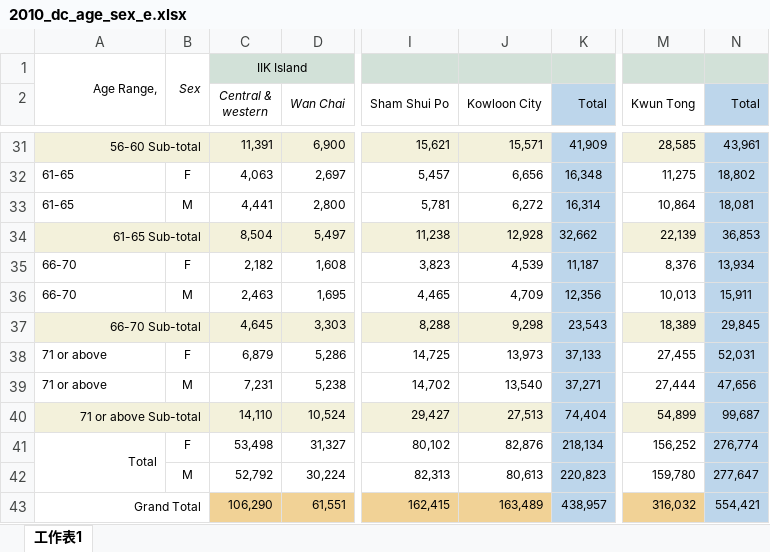
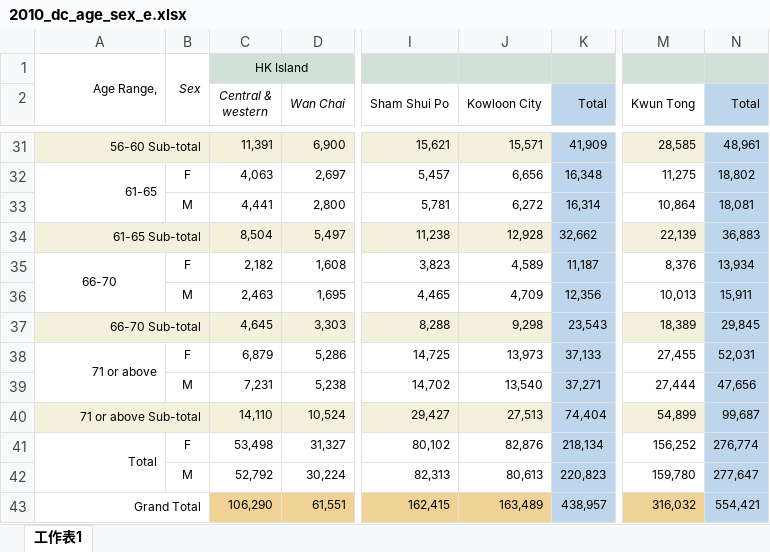
Before and after one commit to initiumlab/legco-explorer-data, an Excel workbook: source/fr_dc_age_sex/xlsx/2010_dc_age_sex_e.xlsx, sheet 工作表1, drawn as a sheet; only a part is shown, gaps mark what is left out; values as stored, in another font and other column widths than the file's, no borders; the diff covers the shown part only; the diff names each change by its address in the sheet, - before the commit and + after, or states it on an @@ line.

```diff
--- a/source/fr_dc_age_sex/xlsx/2010_dc_age_sex_e.xlsx (sheet 工作表1)
+++ b/source/fr_dc_age_sex/xlsx/2010_dc_age_sex_e.xlsx (sheet 工作表1)
-C1 (Central & western): IIK Island
+C1 (Central & western): HK Island
-N31 (Total): 43,961
+N31 (Total): 48,961
-A32 alignment: left
+A32 alignment: right
+A32:A33 merged
-A33: 61-65
+A33: (empty)
-N34 (Total): 36,853
+N34 (Total): 36,883
-A35 alignment: left
+A35 alignment: center
+A35:A36 merged
-J35 (Kowloon City): 4,539
+J35 (Kowloon City): 4,589
-A36: 66-70
+A36: (empty)
-A38 alignment: left
+A38 alignment: right
+A38:A39 merged
-A39: 71 or above
+A39: (empty)
```
Also changed, not shown: 14 edited cells, cell formats and merged cells elsewhere in this sheet, source/fr_dc_age_sex/xlsx/2011_dc_age_sex_e.xlsx, 5 other files.
